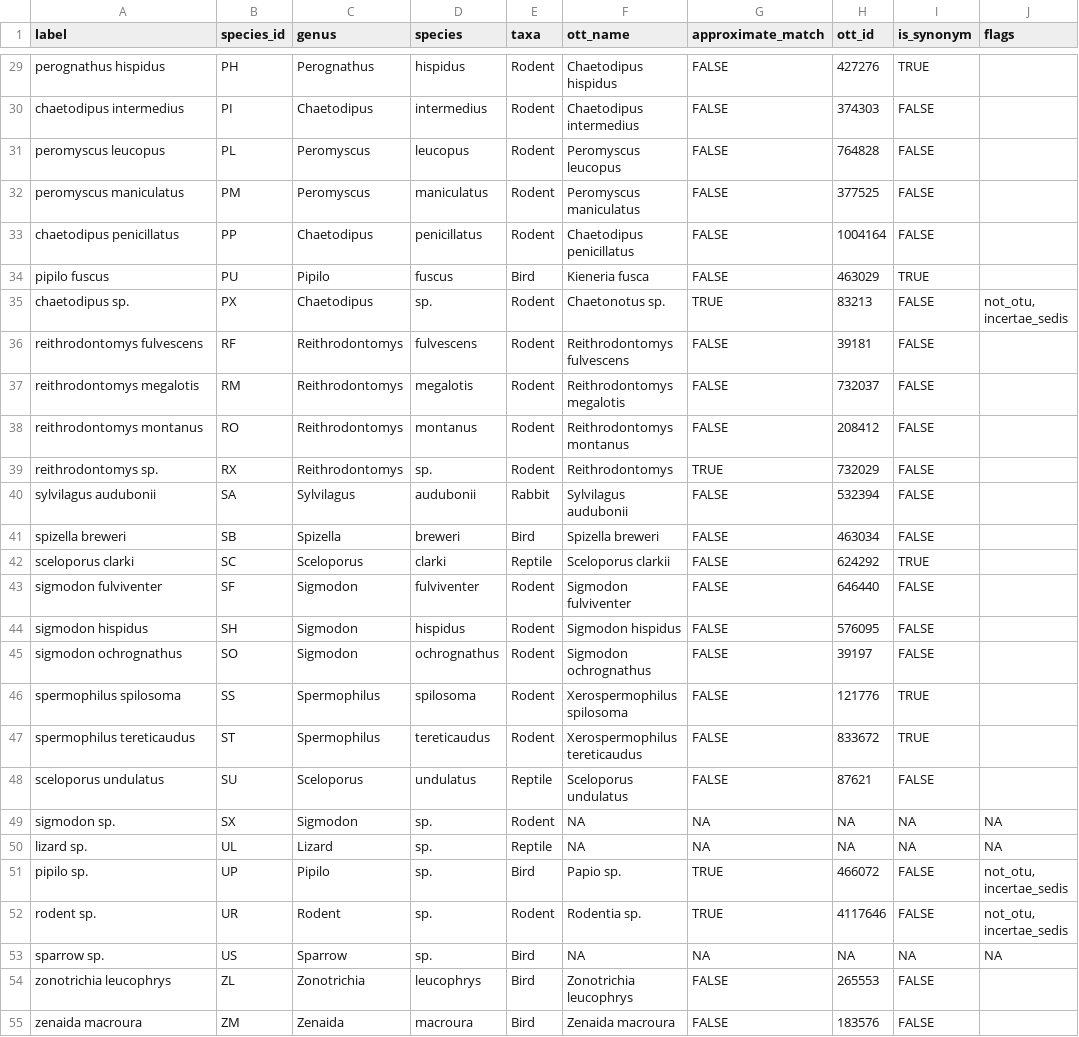
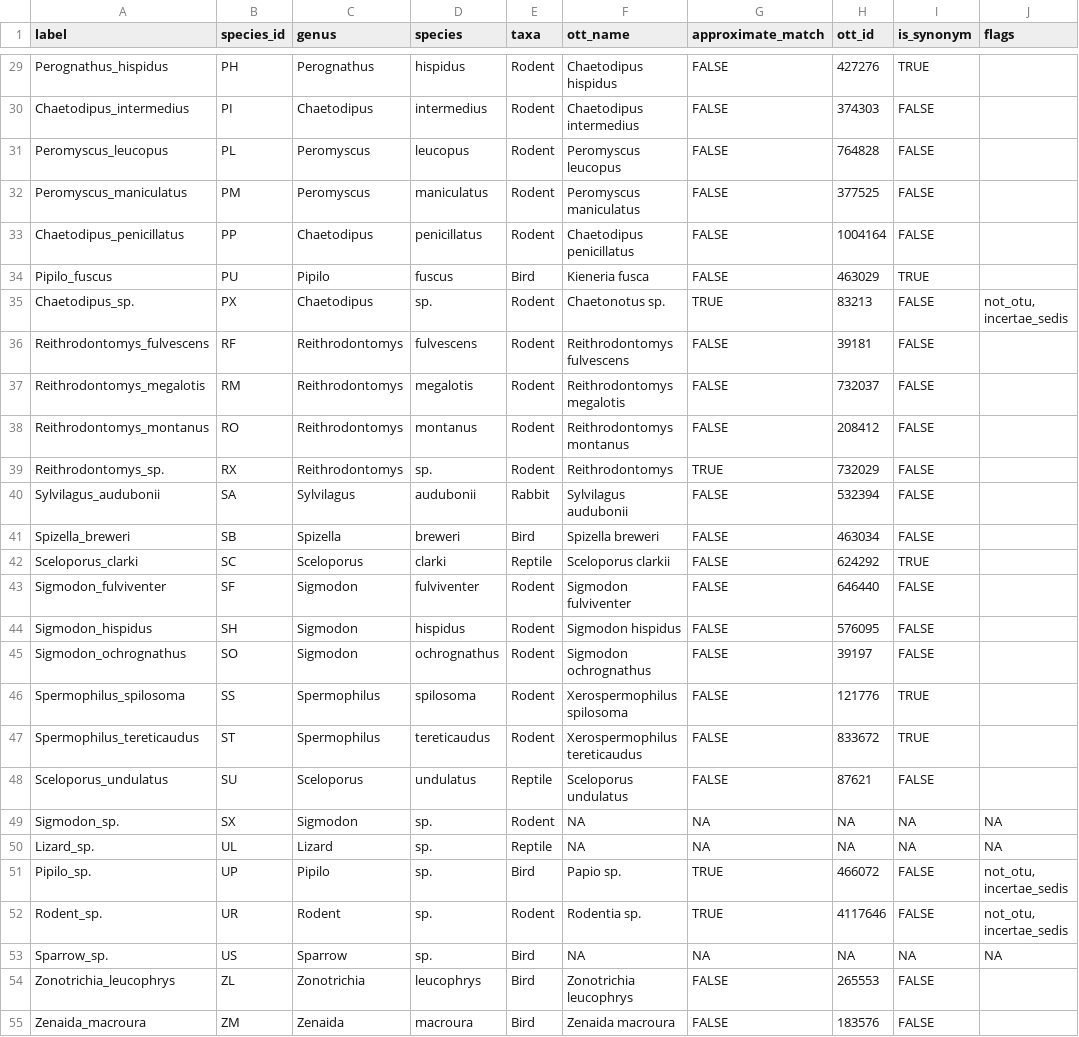
Before and after one commit to LunaSare/spring2023-data-science, a CSV file: data/portal-species-taxonomy.csv, drawn as a sheet; only a part is shown, gaps mark what is left out; the diff covers the shown part only.

Commit message:
cleaning taxonomy csv file labels to match portal tree

```diff
--- a/data/portal-species-taxonomy.csv
+++ b/data/portal-species-taxonomy.csv
@@ -29,27 +29,27 @@
-"perognathus hispidus","PH","Perognathus","hispidus","Rodent","Chaetodipus hispidus",FALSE,427276,TRUE,""
-"chaetodipus intermedius","PI","Chaetodipus","intermedius","Rodent","Chaetodipus intermedius",FALSE,374303,FALSE,""
-"peromyscus leucopus","PL","Peromyscus","leucopus","Rodent","Peromyscus leucopus",FALSE,764828,FALSE,""
-"peromyscus maniculatus","PM","Peromyscus","maniculatus","Rodent","Peromyscus maniculatus",FALSE,377525,FALSE,""
-"chaetodipus penicillatus","PP","Chaetodipus","penicillatus","Rodent","Chaetodipus penicillatus",FALSE,1004164,FALSE,""
-"pipilo fuscus","PU","Pipilo","fuscus","Bird","Kieneria fusca",FALSE,463029,TRUE,""
-"chaetodipus sp.","PX","Chaetodipus","sp.","Rodent","Chaetonotus sp.",TRUE,83213,FALSE,"not_otu, incertae_sedis"
-"reithrodontomys fulvescens","RF","Reithrodontomys","fulvescens","Rodent","Reithrodontomys fulvescens",FALSE,39181,FALSE,""
-"reithrodontomys megalotis","RM","Reithrodontomys","megalotis","Rodent","Reithrodontomys megalotis",FALSE,732037,FALSE,""
-"reithrodontomys montanus","RO","Reithrodontomys","montanus","Rodent","Reithrodontomys montanus",FALSE,208412,FALSE,""
-"reithrodontomys sp.","RX","Reithrodontomys","sp.","Rodent","Reithrodontomys",TRUE,732029,FALSE,""
-"sylvilagus audubonii","SA","Sylvilagus","audubonii","Rabbit","Sylvilagus audubonii",FALSE,532394,FALSE,""
-"spizella breweri","SB","Spizella","breweri","Bird","Spizella breweri",FALSE,463034,FALSE,""
-"sceloporus clarki","SC","Sceloporus","clarki","Reptile","Sceloporus clarkii",FALSE,624292,TRUE,""
-"sigmodon fulviventer","SF","Sigmodon","fulviventer","Rodent","Sigmodon fulviventer",FALSE,646440,FALSE,""
-"sigmodon hispidus","SH","Sigmodon","hispidus","Rodent","Sigmodon hispidus",FALSE,576095,FALSE,""
-"sigmodon ochrognathus","SO","Sigmodon","ochrognathus","Rodent","Sigmodon ochrognathus",FALSE,39197,FALSE,""
-"spermophilus spilosoma","SS","Spermophilus","spilosoma","Rodent","Xerospermophilus spilosoma",FALSE,121776,TRUE,""
-"spermophilus tereticaudus","ST","Spermophilus","tereticaudus","Rodent","Xerospermophilus tereticaudus",FALSE,833672,TRUE,""
-"sceloporus undulatus","SU","Sceloporus","undulatus","Reptile","Sceloporus undulatus",FALSE,87621,FALSE,""
-"sigmodon sp.","SX","Sigmodon","sp.","Rodent",NA,NA,NA,NA,NA
-"lizard sp.","UL","Lizard","sp.","Reptile",NA,NA,NA,NA,NA
-"pipilo sp.","UP","Pipilo","sp.","Bird","Papio sp.",TRUE,466072,FALSE,"not_otu, incertae_sedis"
-"rodent sp.","UR","Rodent","sp.","Rodent","Rodentia sp.",TRUE,4117646,FALSE,"not_otu, incertae_sedis"
-"sparrow sp.","US","Sparrow","sp.","Bird",NA,NA,NA,NA,NA
-"zonotrichia leucophrys","ZL","Zonotrichia","leucophrys","Bird","Zonotrichia leucophrys",FALSE,265553,FALSE,""
-"zenaida macroura","ZM","Zenaida","macroura","Bird","Zenaida macroura",FALSE,183576,FALSE,""
+"Perognathus_hispidus","PH","Perognathus","hispidus","Rodent","Chaetodipus hispidus",FALSE,427276,TRUE,""
+"Chaetodipus_intermedius","PI","Chaetodipus","intermedius","Rodent","Chaetodipus intermedius",FALSE,374303,FALSE,""
+"Peromyscus_leucopus","PL","Peromyscus","leucopus","Rodent","Peromyscus leucopus",FALSE,764828,FALSE,""
+"Peromyscus_maniculatus","PM","Peromyscus","maniculatus","Rodent","Peromyscus maniculatus",FALSE,377525,FALSE,""
+"Chaetodipus_penicillatus","PP","Chaetodipus","penicillatus","Rodent","Chaetodipus penicillatus",FALSE,1004164,FALSE,""
+"Pipilo_fuscus","PU","Pipilo","fuscus","Bird","Kieneria fusca",FALSE,463029,TRUE,""
+"Chaetodipus_sp.","PX","Chaetodipus","sp.","Rodent","Chaetonotus sp.",TRUE,83213,FALSE,"not_otu, incertae_sedis"
+"Reithrodontomys_fulvescens","RF","Reithrodontomys","fulvescens","Rodent","Reithrodontomys fulvescens",FALSE,39181,FALSE,""
+"Reithrodontomys_megalotis","RM","Reithrodontomys","megalotis","Rodent","Reithrodontomys megalotis",FALSE,732037,FALSE,""
+"Reithrodontomys_montanus","RO","Reithrodontomys","montanus","Rodent","Reithrodontomys montanus",FALSE,208412,FALSE,""
+"Reithrodontomys_sp.","RX","Reithrodontomys","sp.","Rodent","Reithrodontomys",TRUE,732029,FALSE,""
+"Sylvilagus_audubonii","SA","Sylvilagus","audubonii","Rabbit","Sylvilagus audubonii",FALSE,532394,FALSE,""
+"Spizella_breweri","SB","Spizella","breweri","Bird","Spizella breweri",FALSE,463034,FALSE,""
+"Sceloporus_clarki","SC","Sceloporus","clarki","Reptile","Sceloporus clarkii",FALSE,624292,TRUE,""
+"Sigmodon_fulviventer","SF","Sigmodon","fulviventer","Rodent","Sigmodon fulviventer",FALSE,646440,FALSE,""
+"Sigmodon_hispidus","SH","Sigmodon","hispidus","Rodent","Sigmodon hispidus",FALSE,576095,FALSE,""
+"Sigmodon_ochrognathus","SO","Sigmodon","ochrognathus","Rodent","Sigmodon ochrognathus",FALSE,39197,FALSE,""
+"Spermophilus_spilosoma","SS","Spermophilus","spilosoma","Rodent","Xerospermophilus spilosoma",FALSE,121776,TRUE,""
+"Spermophilus_tereticaudus","ST","Spermophilus","tereticaudus","Rodent","Xerospermophilus tereticaudus",FALSE,833672,TRUE,""
+"Sceloporus_undulatus","SU","Sceloporus","undulatus","Reptile","Sceloporus undulatus",FALSE,87621,FALSE,""
+"Sigmodon_sp.","SX","Sigmodon","sp.","Rodent",NA,NA,NA,NA,NA
+"Lizard_sp.","UL","Lizard","sp.","Reptile",NA,NA,NA,NA,NA
+"Pipilo_sp.","UP","Pipilo","sp.","Bird","Papio sp.",TRUE,466072,FALSE,"not_otu, incertae_sedis"
+"Rodent_sp.","UR","Rodent","sp.","Rodent","Rodentia sp.",TRUE,4117646,FALSE,"not_otu, incertae_sedis"
+"Sparrow_sp.","US","Sparrow","sp.","Bird",NA,NA,NA,NA,NA
+"Zonotrichia_leucophrys","ZL","Zonotrichia","leucophrys","Bird","Zonotrichia leucophrys",FALSE,265553,FALSE,""
+"Zenaida_macroura","ZM","Zenaida","macroura","Bird","Zenaida macroura",FALSE,183576,FALSE,""
```
Also changed, not shown: 27 edited cells elsewhere in this file, 1 other file.
